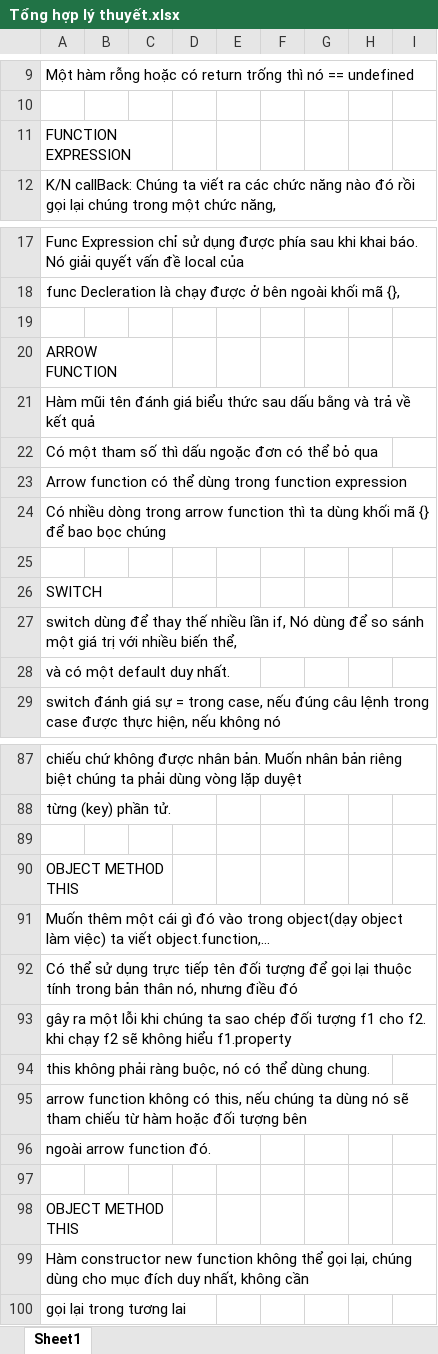
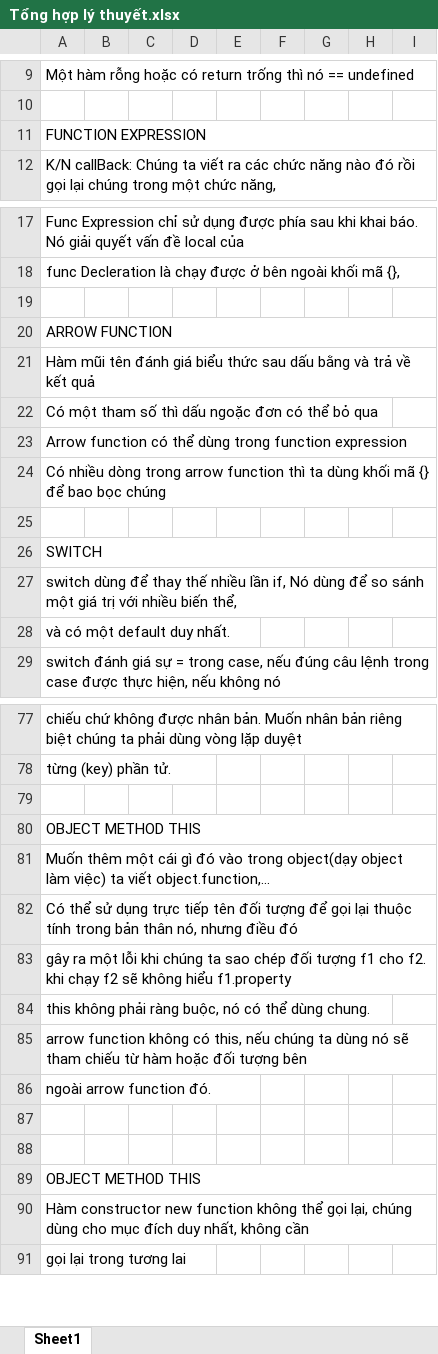
Before and after one commit to nhat21021997/HocJavaScript, an Excel workbook: Tổng hợp lý thuyết.xlsx, sheet Sheet1, drawn as a sheet; only a part is shown, gaps mark what is left out; values as stored, in another font and other column widths than the file's, no cell formats; removed rows and columns are numbered as before the commit, all else as after; the diff covers the shown part only; the diff names each change by its address in the sheet, - before the commit and + after, or states it on an @@ line.

```diff
--- a/Tổng hợp lý thuyết.xlsx (sheet Sheet1)
+++ b/Tổng hợp lý thuyết.xlsx (sheet Sheet1)
-A11:C11 merged
+A11:I11 merged
-A20:C20 merged
+A20:I20 merged
-A26:C26 merged
+A26:I26 merged
-A90:C90 merged
+A80:I80 merged
+row 87: (empty)
-A98:C98 merged
+A89:I89 merged
```
Also changed, not shown: 111 added rows, 11 removed rows, 2 edited cells and merged cells elsewhere in this sheet, cell formats, 3 other files.
